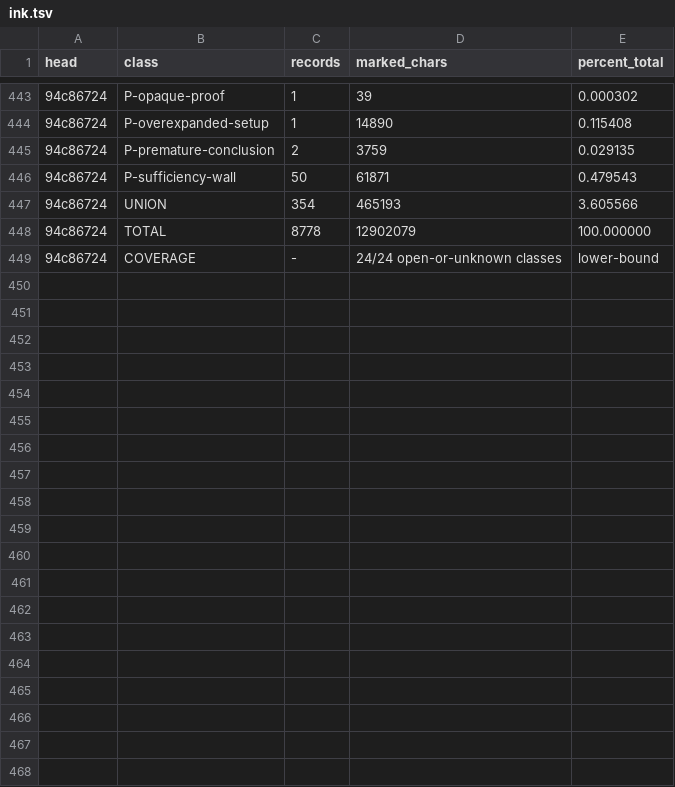
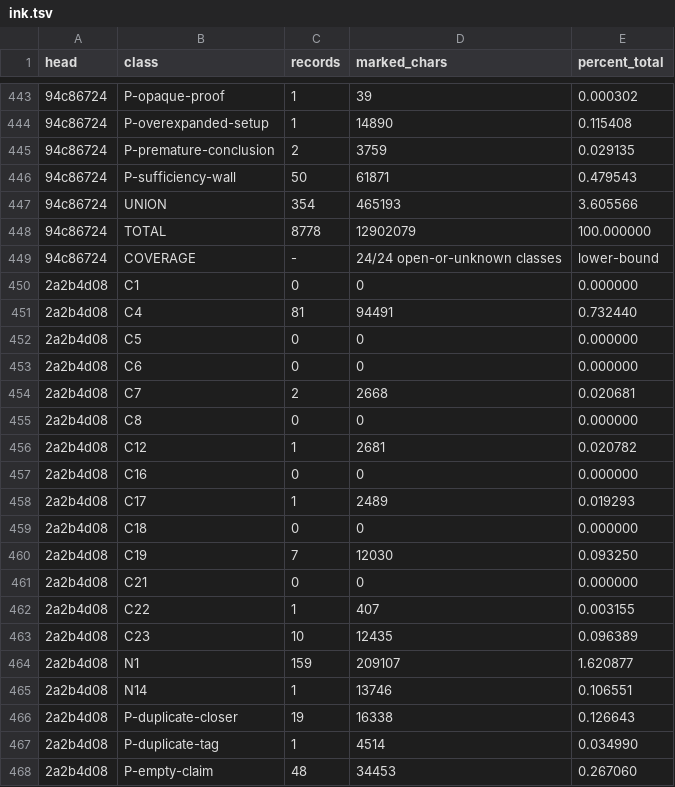
Before and after one commit to tothedarktowercame/futon4, a TSV file: holes/labs/E-paperprinter-cleanup/endgame/ink.tsv, drawn as a sheet; only a part is shown, gaps mark what is left out; the diff covers the shown part only; the diff names each change by its address in the sheet, - before the commit and + after, or states it on an @@ line.

```diff
--- a/holes/labs/E-paperprinter-cleanup/endgame/ink.tsv
+++ b/holes/labs/E-paperprinter-cleanup/endgame/ink.tsv
+row 450: 2a2b4d08 | C1 | 0 | 0 | 0.000000
+row 451: 2a2b4d08 | C4 | 81 | 94491 | 0.732440
+row 452: 2a2b4d08 | C5 | 0 | 0 | 0.000000
+row 453: 2a2b4d08 | C6 | 0 | 0 | 0.000000
+row 454: 2a2b4d08 | C7 | 2 | 2668 | 0.020681
+row 455: 2a2b4d08 | C8 | 0 | 0 | 0.000000
+row 456: 2a2b4d08 | C12 | 1 | 2681 | 0.020782
+row 457: 2a2b4d08 | C16 | 0 | 0 | 0.000000
+row 458: 2a2b4d08 | C17 | 1 | 2489 | 0.019293
+row 459: 2a2b4d08 | C18 | 0 | 0 | 0.000000
+row 460: 2a2b4d08 | C19 | 7 | 12030 | 0.093250
+row 461: 2a2b4d08 | C21 | 0 | 0 | 0.000000
+row 462: 2a2b4d08 | C22 | 1 | 407 | 0.003155
+row 463: 2a2b4d08 | C23 | 10 | 12435 | 0.096389
+row 464: 2a2b4d08 | N1 | 159 | 209107 | 1.620877
+row 465: 2a2b4d08 | N14 | 1 | 13746 | 0.106551
+row 466: 2a2b4d08 | P-duplicate-closer | 19 | 16338 | 0.126643
+row 467: 2a2b4d08 | P-duplicate-tag | 1 | 4514 | 0.034990
+row 468: 2a2b4d08 | P-empty-claim | 48 | 34453 | 0.267060
```
Also changed, not shown: 9 added rows elsewhere in this file, holes/labs/E-paperprinter-cleanup/endgame/counts.tsv, holes/labs/E-paperprinter-cleanup/endgame/dispatch.tsv, 2 other files.
